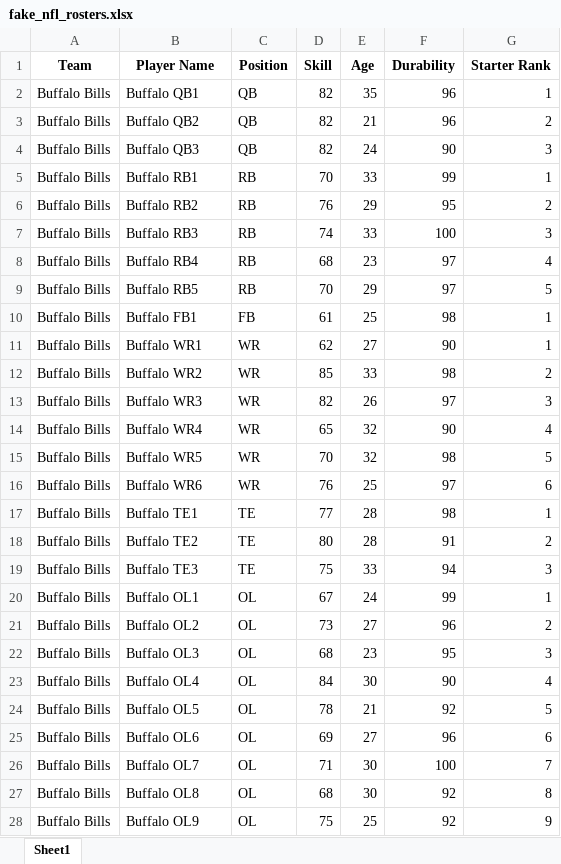
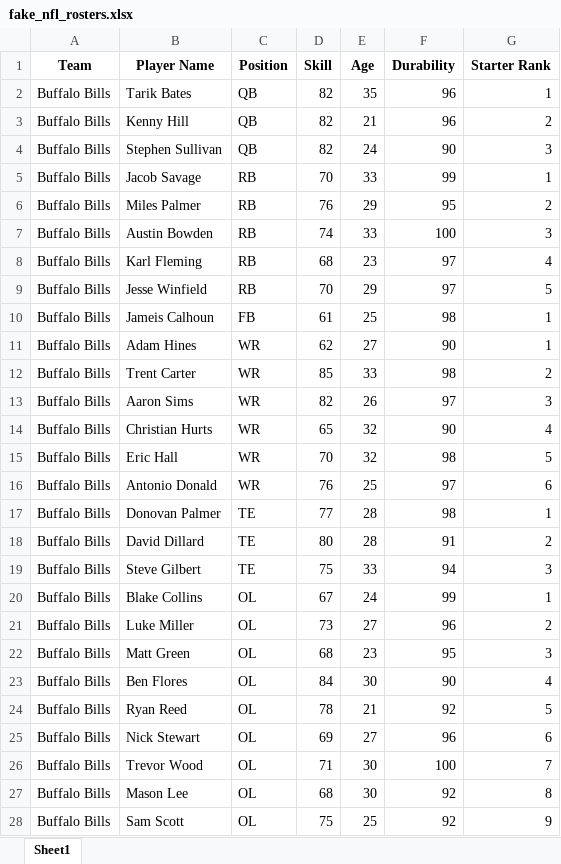
Before and after one commit to brannden92/nfl-football-sim, an Excel workbook: fake_nfl_rosters.xlsx, sheet Sheet1, drawn as a sheet; only a part is shown; values as stored, in another font and other column widths than the file's, no borders; the diff covers the shown part only; the diff names each change by its address in the sheet, - before the commit and + after, or states it on an @@ line.

```diff
--- a/fake_nfl_rosters.xlsx (sheet Sheet1)
+++ b/fake_nfl_rosters.xlsx (sheet Sheet1)
-B2 (Player Name): Buffalo QB1
+B2 (Player Name): Tarik Bates
-B3 (Player Name): Buffalo QB2
+B3 (Player Name): Kenny Hill
-B4 (Player Name): Buffalo QB3
+B4 (Player Name): Stephen Sullivan
-B5 (Player Name): Buffalo RB1
+B5 (Player Name): Jacob Savage
-B6 (Player Name): Buffalo RB2
+B6 (Player Name): Miles Palmer
-B7 (Player Name): Buffalo RB3
+B7 (Player Name): Austin Bowden
-B8 (Player Name): Buffalo RB4
+B8 (Player Name): Karl Fleming
-B9 (Player Name): Buffalo RB5
+B9 (Player Name): Jesse Winfield
-B10 (Player Name): Buffalo FB1
+B10 (Player Name): Jameis Calhoun
-B11 (Player Name): Buffalo WR1
+B11 (Player Name): Adam Hines
-B12 (Player Name): Buffalo WR2
+B12 (Player Name): Trent Carter
-B13 (Player Name): Buffalo WR3
+B13 (Player Name): Aaron Sims
-B14 (Player Name): Buffalo WR4
+B14 (Player Name): Christian Hurts
-B15 (Player Name): Buffalo WR5
+B15 (Player Name): Eric Hall
-B16 (Player Name): Buffalo WR6
+B16 (Player Name): Antonio Donald
-B17 (Player Name): Buffalo TE1
+B17 (Player Name): Donovan Palmer
-B18 (Player Name): Buffalo TE2
+B18 (Player Name): David Dillard
-B19 (Player Name): Buffalo TE3
+B19 (Player Name): Steve Gilbert
-B20 (Player Name): Buffalo OL1
+B20 (Player Name): Blake Collins
-B21 (Player Name): Buffalo OL2
+B21 (Player Name): Luke Miller
-B22 (Player Name): Buffalo OL3
+B22 (Player Name): Matt Green
-B23 (Player Name): Buffalo OL4
+B23 (Player Name): Ben Flores
-B24 (Player Name): Buffalo OL5
+B24 (Player Name): Ryan Reed
-B25 (Player Name): Buffalo OL6
+B25 (Player Name): Nick Stewart
-B26 (Player Name): Buffalo OL7
+B26 (Player Name): Trevor Wood
-B27 (Player Name): Buffalo OL8
+B27 (Player Name): Mason Lee
-B28 (Player Name): Buffalo OL9
+B28 (Player Name): Sam Scott
```
Also changed, not shown: 1695 edited cells elsewhere in this sheet.
